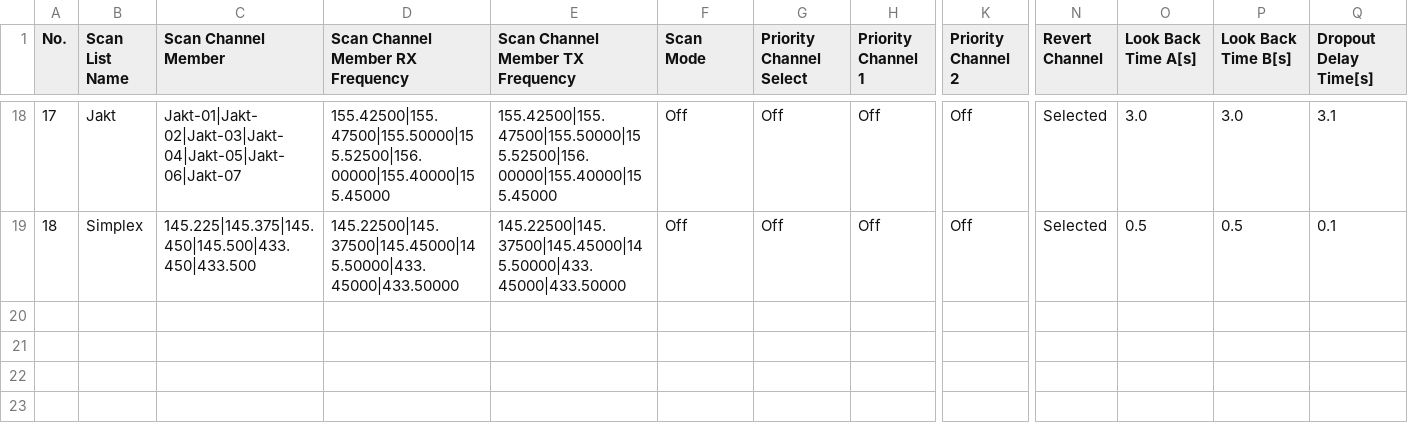
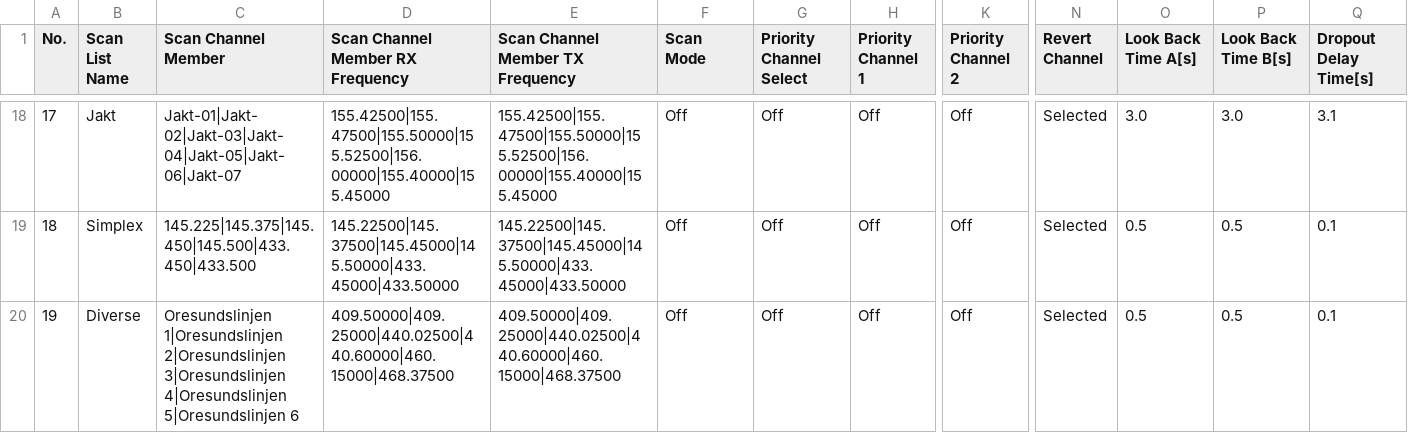
Before and after one commit to sm0rgm/at-d578uv, a CSV file: ScanList.CSV, drawn as a sheet; only a part is shown, gaps mark what is left out; rows hold the shown columns only; the diff names each change by its address in the sheet, - before the commit and + after, or states it on an @@ line.

Commit message:
2024-05-15

```diff
--- a/ScanList.CSV
+++ b/ScanList.CSV
+row 20: 19 | Diverse | Oresundslinjen 1|Oresundslinjen 2|Oresundslinjen 3|Oresundslinjen 4|Oresundslinjen 5|Oresundslinjen 6 | 409.50000|409.25000|440.02500|440.60000|460.15000|468.37500 | 409.50000|409.25000|440.02500|440.60000|460.15000|468.37500 | Off | Off | Off | Off | Selected | 0.5 | 0.5 | 0.1
```
